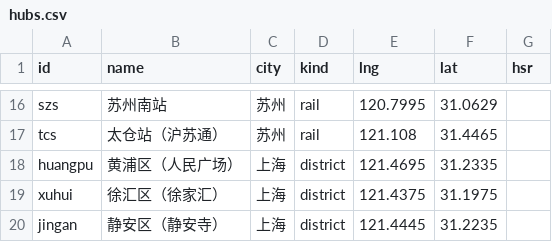
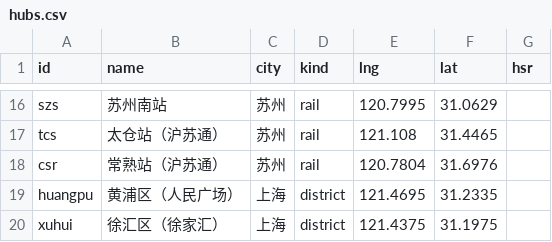
Before and after one commit to YukinoCarol/suhu-time-metro, a CSV file: data/hubs.csv, drawn as a sheet; only a part is shown, gaps mark what is left out; the shorter side is filled out with more unchanged rows.

```diff
--- a/data/hubs.csv
+++ b/data/hubs.csv
@@ -17,2 +17,3 @@ szs,苏州南站,苏州,rail,120.7995,31.0629
 tcs,太仓站（沪苏通）,苏州,rail,121.108,31.4465
+csr,常熟站（沪苏通）,苏州,rail,120.7804,31.6976
 huangpu,黄浦区（人民广场）,上海,district,121.4695,31.2335
```
Also changed, not shown: 13 other files.
